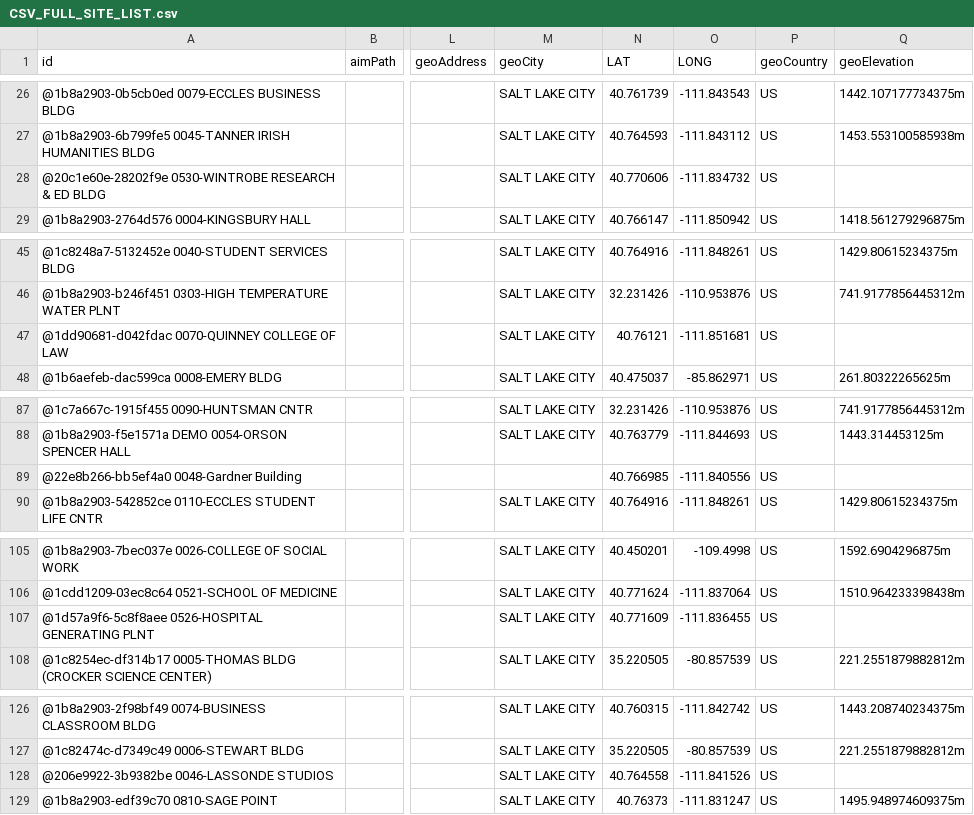
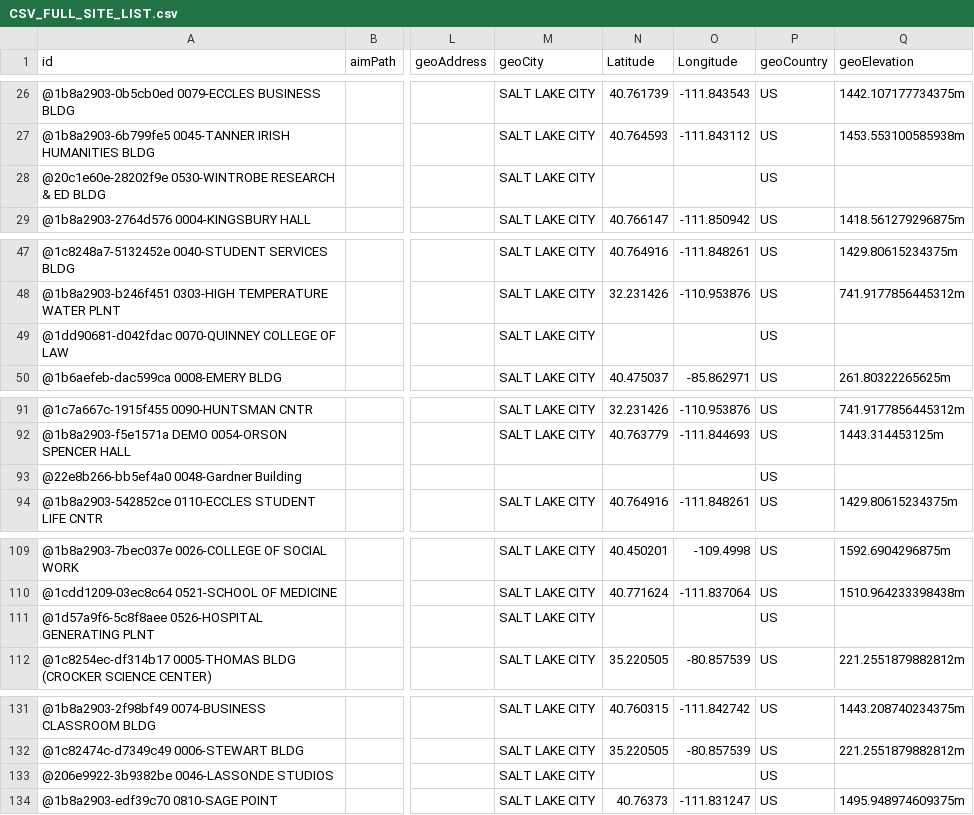
Before and after one commit to Abhilash0112/uofucampusenergyviz, a CSV file: Data_Viz_Project/data/CSV_FULL_SITE_LIST.csv, drawn as a sheet; only a part is shown, gaps mark what is left out; addresses are those after the commit; the diff covers the shown part only; the diff names each change by its address in the sheet, - before the commit and + after, or states it on an @@ line.

```diff
--- a/Data_Viz_Project/data/CSV_FULL_SITE_LIST.csv
+++ b/Data_Viz_Project/data/CSV_FULL_SITE_LIST.csv
-N1: LAT
+N1: Latitude
-O1: LONG
+O1: Longitude
-N28 (Latitude): 40.770606
+N28 (Latitude): (empty)
-O28 (Longitude): -111.834732
+O28 (Longitude): (empty)
-N49 (Latitude): 40.76121
+N49 (Latitude): (empty)
-O49 (Longitude): -111.851681
+O49 (Longitude): (empty)
-N93 (Latitude): 40.766985
+N93 (Latitude): (empty)
-O93 (Longitude): -111.840556
+O93 (Longitude): (empty)
-N111 (Latitude): 40.771609
+N111 (Latitude): (empty)
-O111 (Longitude): -111.836455
+O111 (Longitude): (empty)
-N133 (Latitude): 40.764558
+N133 (Latitude): (empty)
-O133 (Longitude): -111.841526
+O133 (Longitude): (empty)
```
Also changed, not shown: 6 added rows and 17 edited cells elsewhere in this file.
